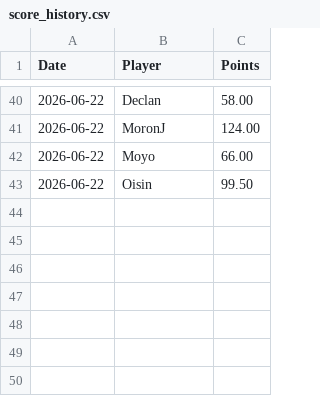
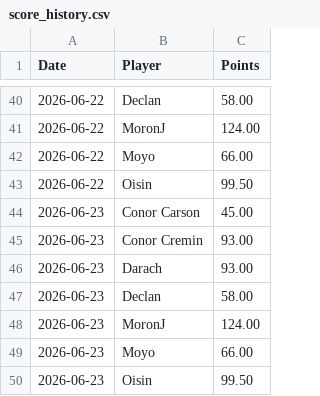
Before and after one commit to oisincarroll296/wc2026-sweepstake-BSC, a CSV file: data/score_history.csv, drawn as a sheet; only a part is shown, gaps mark what is left out.

Commit message:
Update match results: 2026-06-23

```diff
--- a/data/score_history.csv
+++ b/data/score_history.csv
@@ -43 +43,8 @@ Date,Player,Points
 2026-06-22,Oisin,99.50
+2026-06-23,Conor Carson,45.00
+2026-06-23,Conor Cremin,93.00
+2026-06-23,Darach,93.00
+2026-06-23,Declan,58.00
+2026-06-23,MoronJ,124.00
+2026-06-23,Moyo,66.00
+2026-06-23,Oisin,99.50
```
